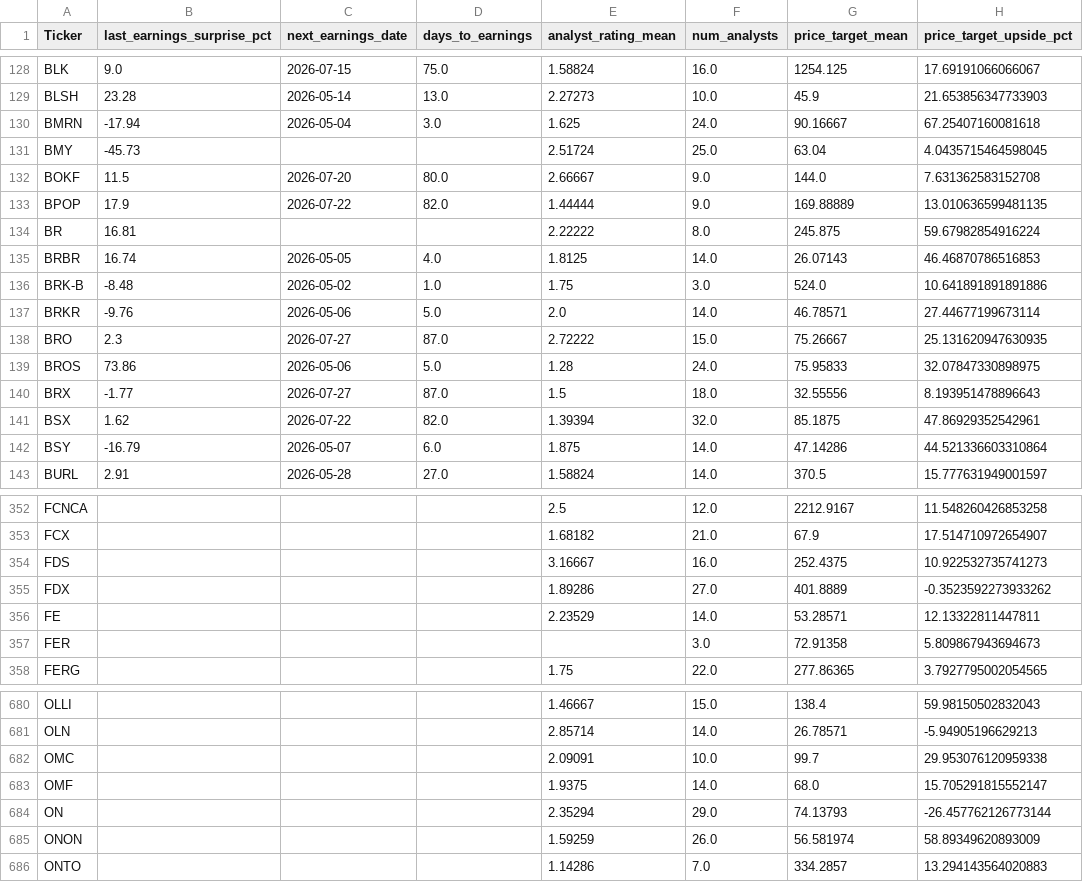
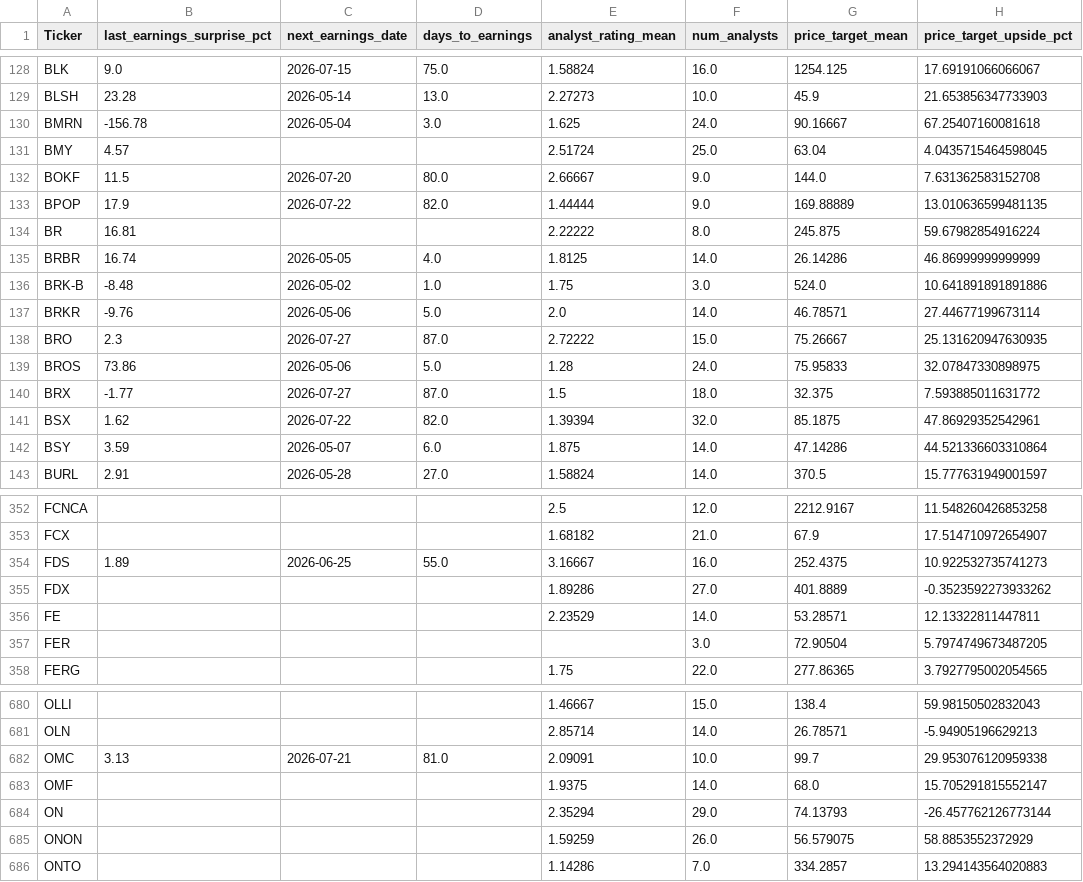
Before and after one commit to stdeplock-prog/ai-stock-rankings, a CSV file: data/processed/catalysts.csv, drawn as a sheet; only a part is shown, gaps mark what is left out; the diff covers the shown part only; the diff names each change by its address in the sheet, - before the commit and + after, or states it on an @@ line.

```diff
--- a/data/processed/catalysts.csv
+++ b/data/processed/catalysts.csv
-B130 (last_earnings_surprise_pct): -17.94
+B130 (last_earnings_surprise_pct): -156.78
-B131 (last_earnings_surprise_pct): -45.73
+B131 (last_earnings_surprise_pct): 4.57
-G135 (price_target_mean): 26.07143
+G135 (price_target_mean): 26.14286
-H135 (price_target_upside_pct): 46.46870786516853
+H135 (price_target_upside_pct): 46.86999999999999
-G140 (price_target_mean): 32.55556
+G140 (price_target_mean): 32.375
-H140 (price_target_upside_pct): 8.193951478896643
+H140 (price_target_upside_pct): 7.593885011631772
-B142 (last_earnings_surprise_pct): -16.79
+B142 (last_earnings_surprise_pct): 3.59
-B354 (last_earnings_surprise_pct): (empty)
+B354 (last_earnings_surprise_pct): 1.89
-C354 (next_earnings_date): (empty)
+C354 (next_earnings_date): 2026-06-25
-D354 (days_to_earnings): (empty)
+D354 (days_to_earnings): 55.0
-G357 (price_target_mean): 72.91358
+G357 (price_target_mean): 72.90504
-H357 (price_target_upside_pct): 5.809867943694673
+H357 (price_target_upside_pct): 5.7974749673487205
-B682 (last_earnings_surprise_pct): (empty)
+B682 (last_earnings_surprise_pct): 3.13
-C682 (next_earnings_date): (empty)
+C682 (next_earnings_date): 2026-07-21
-D682 (days_to_earnings): (empty)
+D682 (days_to_earnings): 81.0
-G685 (price_target_mean): 56.581974
+G685 (price_target_mean): 56.579075
-H685 (price_target_upside_pct): 58.89349620893009
+H685 (price_target_upside_pct): 58.8853552372929
```
Also changed, not shown: 82 edited cells elsewhere in this file, data/processed/scoring_outputs/swing_rankings.csv, 6 other files.
